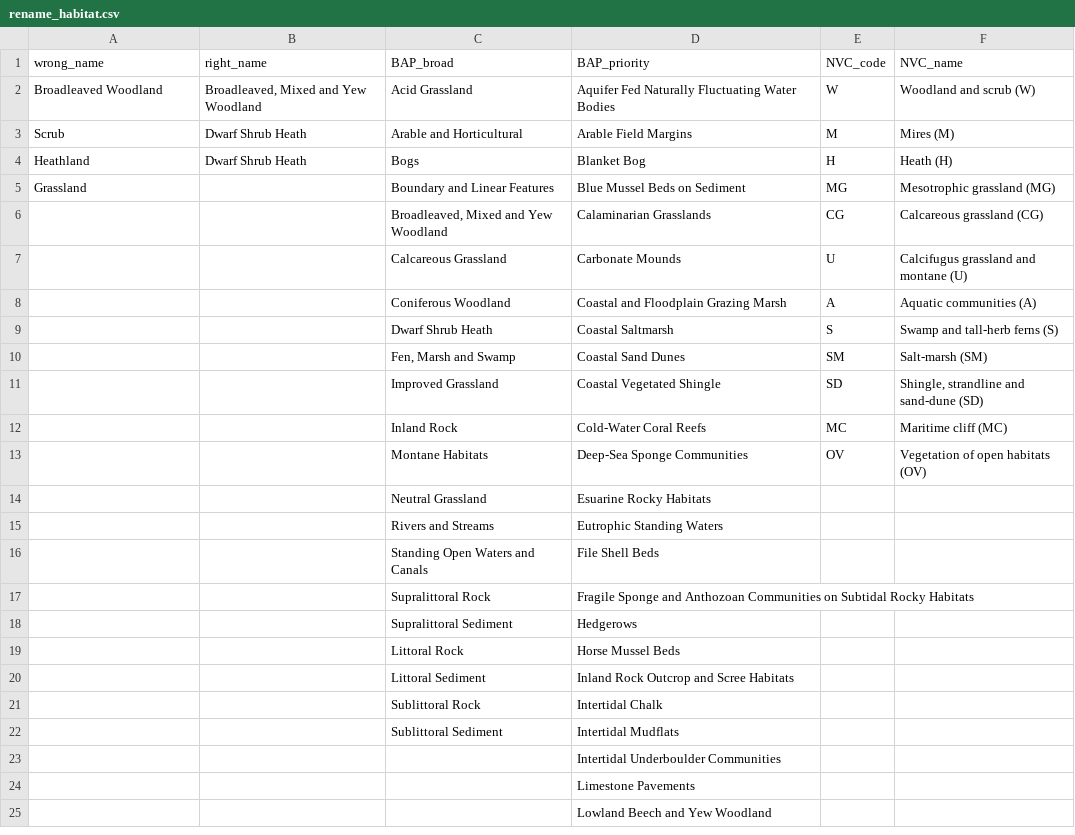
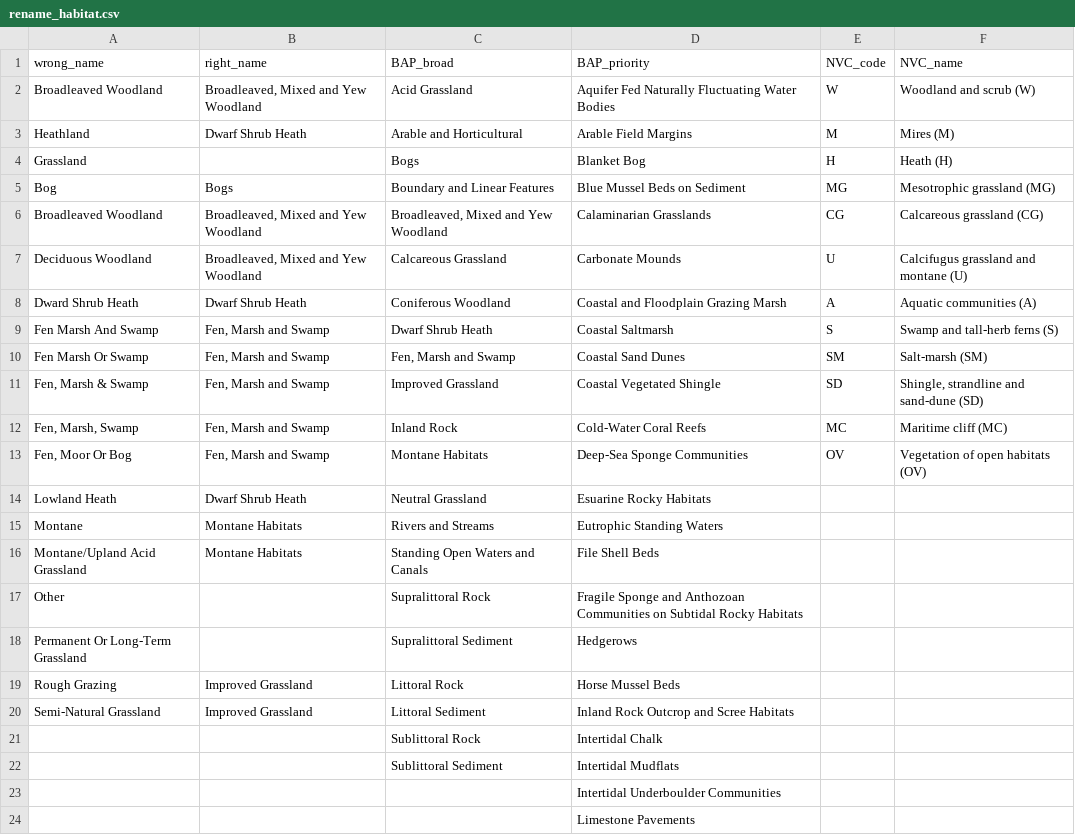
Before and after one commit to foxfoxfox7/NE_work, a CSV file: Report/dataframes/rename_habitat.csv, drawn as a sheet; only a part is shown; the shorter side is filled out with more unchanged rows.

```diff
--- a/Report/dataframes/rename_habitat.csv
+++ b/Report/dataframes/rename_habitat.csv
@@ -2,20 +2,20 @@ wrong_name,right_name,BAP_broad,BAP_priority,NVC_code,NVC_name
 Broadleaved Woodland,"Broadleaved, Mixed and Yew Woodland",Acid Grassland,Aquifer Fed Naturally Fluctuating Water Bodies,W,Woodland and scrub (W)
-Scrub,Dwarf Shrub Heath,Arable and Horticultural,Arable Field Margins,M,Mires (M)
-Heathland,Dwarf Shrub Heath,Bogs,Blanket Bog,H,Heath (H)
-Grassland,,Boundary and Linear Features,Blue Mussel Beds on Sediment,MG,Mesotrophic grassland (MG)
-,,"Broadleaved, Mixed and Yew Woodland",Calaminarian Grasslands,CG,Calcareous grassland (CG)
-,,Calcareous Grassland,Carbonate Mounds,U,Calcifugus grassland and montane (U)
-,,Coniferous Woodland,Coastal and Floodplain Grazing Marsh,A,Aquatic communities (A)
-,,Dwarf Shrub Heath,Coastal Saltmarsh,S,Swamp and tall-herb ferns (S)
-,,"Fen, Marsh and Swamp",Coastal Sand Dunes,SM,Salt-marsh (SM)
-,,Improved Grassland,Coastal Vegetated Shingle,SD,"Shingle, strandline and sand-dune (SD)"
-,,Inland Rock,Cold-Water Coral Reefs,MC,Maritime cliff (MC)
-,,Montane Habitats,Deep-Sea Sponge Communities,OV,Vegetation of open habitats (OV)
-,,Neutral Grassland,Esuarine Rocky Habitats,,
-,,Rivers and Streams,Eutrophic Standing Waters,,
-,,Standing Open Waters and Canals,File Shell Beds,,
-,,Supralittoral Rock,Fragile Sponge and Anthozoan Communities on Subtidal Rocky Habitats,,
-,,Supralittoral Sediment,Hedgerows,,
-,,Littoral Rock,Horse Mussel Beds,,
-,,Littoral Sediment,Inland Rock Outcrop and Scree Habitats,,
+Heathland,Dwarf Shrub Heath,Arable and Horticultural,Arable Field Margins,M,Mires (M)
+Grassland,,Bogs,Blanket Bog,H,Heath (H)
+Bog,Bogs,Boundary and Linear Features,Blue Mussel Beds on Sediment,MG,Mesotrophic grassland (MG)
+Broadleaved Woodland,"Broadleaved, Mixed and Yew Woodland","Broadleaved, Mixed and Yew Woodland",Calaminarian Grasslands,CG,Calcareous grassland (CG)
+Deciduous Woodland,"Broadleaved, Mixed and Yew Woodland",Calcareous Grassland,Carbonate Mounds,U,Calcifugus grassland and montane (U)
+Dward Shrub Heath,Dwarf Shrub Heath,Coniferous Woodland,Coastal and Floodplain Grazing Marsh,A,Aquatic communities (A)
+Fen Marsh And Swamp,"Fen, Marsh and Swamp",Dwarf Shrub Heath,Coastal Saltmarsh,S,Swamp and tall-herb ferns (S)
+Fen Marsh Or Swamp,"Fen, Marsh and Swamp","Fen, Marsh and Swamp",Coastal Sand Dunes,SM,Salt-marsh (SM)
+"Fen, Marsh & Swamp","Fen, Marsh and Swamp",Improved Grassland,Coastal Vegetated Shingle,SD,"Shingle, strandline and sand-dune (SD)"
+"Fen, Marsh, Swamp","Fen, Marsh and Swamp",Inland Rock,Cold-Water Coral Reefs,MC,Maritime cliff (MC)
+"Fen, Moor Or Bog","Fen, Marsh and Swamp",Montane Habitats,Deep-Sea Sponge Communities,OV,Vegetation of open habitats (OV)
+Lowland Heath,Dwarf Shrub Heath,Neutral Grassland,Esuarine Rocky Habitats,,
+Montane,Montane Habitats,Rivers and Streams,Eutrophic Standing Waters,,
+Montane/Upland Acid Grassland,Montane Habitats,Standing Open Waters and Canals,File Shell Beds,,
+Other,,Supralittoral Rock,Fragile Sponge and Anthozoan Communities on Subtidal Rocky Habitats,,
+Permanent Or Long-Term Grassland,,Supralittoral Sediment,Hedgerows,,
+Rough Grazing,Improved Grassland,Littoral Rock,Horse Mussel Beds,,
+Semi-Natural Grassland,Improved Grassland,Littoral Sediment,Inland Rock Outcrop and Scree Habitats,,
 ,,Sublittoral Rock,Intertidal Chalk,,
```
Also changed, not shown: 9 other files.
